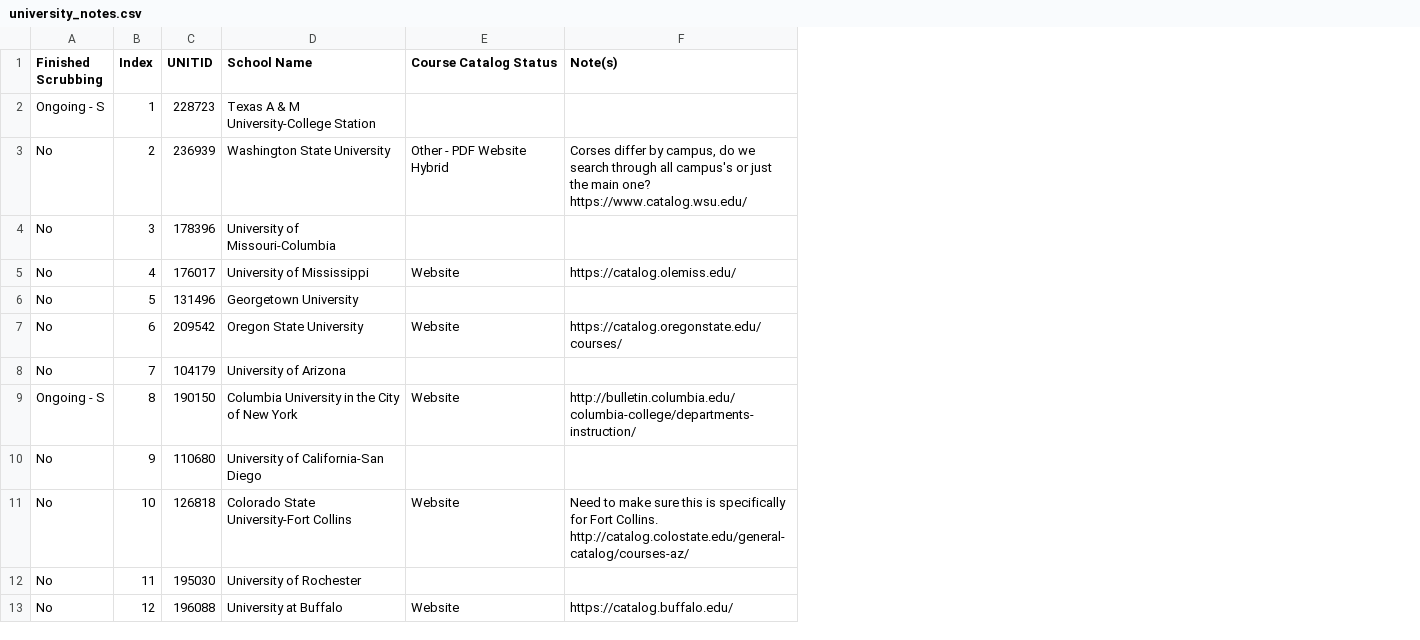
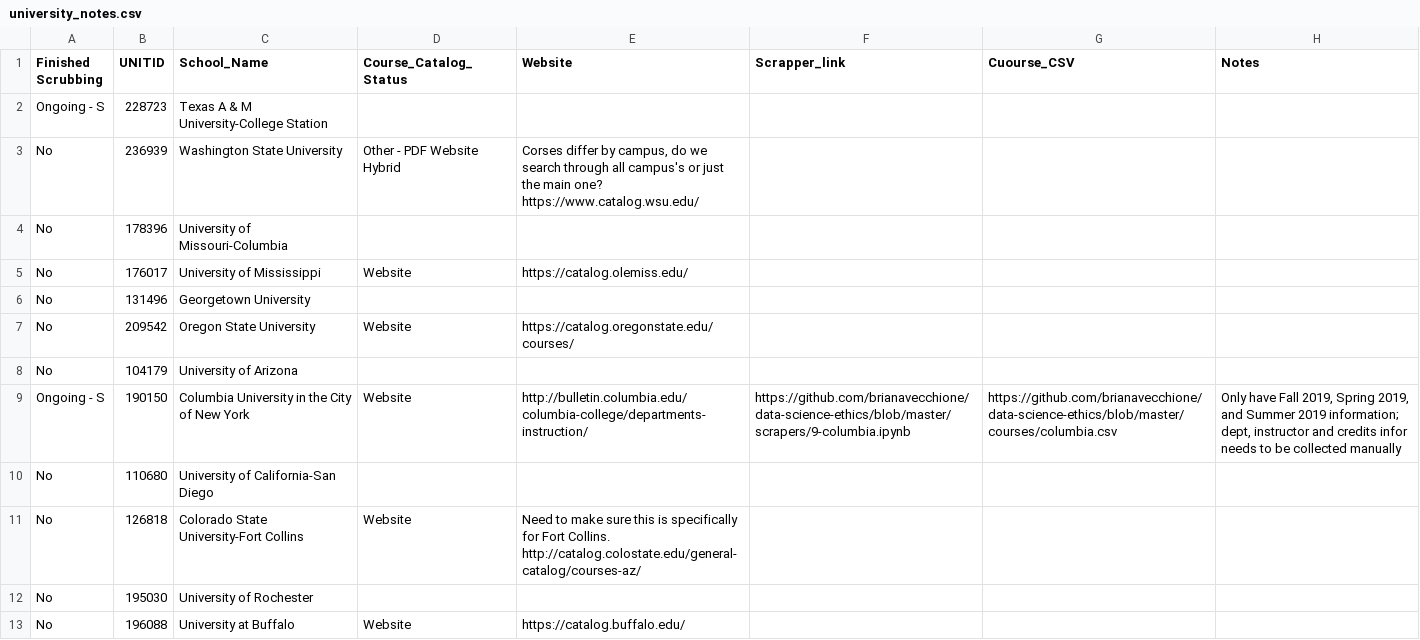
Before and after one commit to brianavecchione/data-science-ethics, a CSV file: university_notes.csv, drawn as a sheet; only a part is shown; removed rows and columns are numbered as before the commit, all else as after; the diff names each change by its address in the sheet, - before the commit and + after, or states it on an @@ line.

Commit message:
updates

```diff
--- a/university_notes.csv
+++ b/university_notes.csv
-column B (Index), rows 2-13: 1 | 2 | 3 | 4 | 5 | 6 | 7 | 8 | 9 | 10 | 11 | 12
+column F (Scrapper_link), row 9: https://github.com/brianavecchione/data-science-ethics/blob/master/scrapers/9-columbia.ipynb
+column G (Cuourse_CSV), row 9: https://github.com/brianavecchione/data-science-ethics/blob/master/courses/columbia.csv
+column H (Notes), row 9: Only have Fall 2019, Spring 2019, and Summer 2019 information; dept, instructor and credits infor needs to be collected manually
-C1: School Name
+C1: School_Name
-D1: Course Catalog Status
+D1: Course_Catalog_Status
-E1: Note(s)
+E1: Website
```
